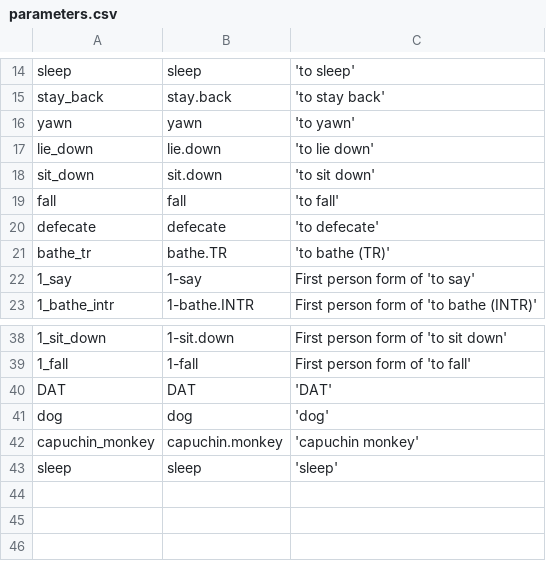
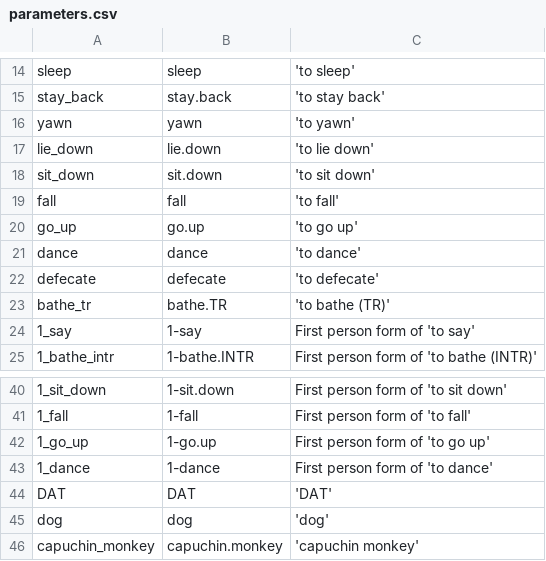
Before and after one commit to fmatter/cariban_irregular_1, a CSV file: data/cldf/parameters.csv, drawn as a sheet; only a part is shown, gaps mark what is left out.

```diff
--- a/data/cldf/parameters.csv
+++ b/data/cldf/parameters.csv
@@ -19,2 +19,4 @@ sit_down,sit.down,'to sit down'
 fall,fall,'to fall'
+go_up,go.up,'to go up'
+dance,dance,'to dance'
 defecate,defecate,'to defecate'
@@ -39,2 +41,4 @@ bathe_tr,bathe.TR,'to bathe (TR)'
 1_fall,1-fall,First person form of 'to fall'
+1_go_up,1-go.up,First person form of 'to go up'
+1_dance,1-dance,First person form of 'to dance'
 DAT,DAT,'DAT'
@@ -42,2 +46 @@ dog,dog,'dog'
 capuchin_monkey,capuchin.monkey,'capuchin monkey'
-sleep,sleep,'sleep'
```
Also changed, not shown: data/cldf/cognates.csv, data/cldf/forms.csv, 22 other files.
